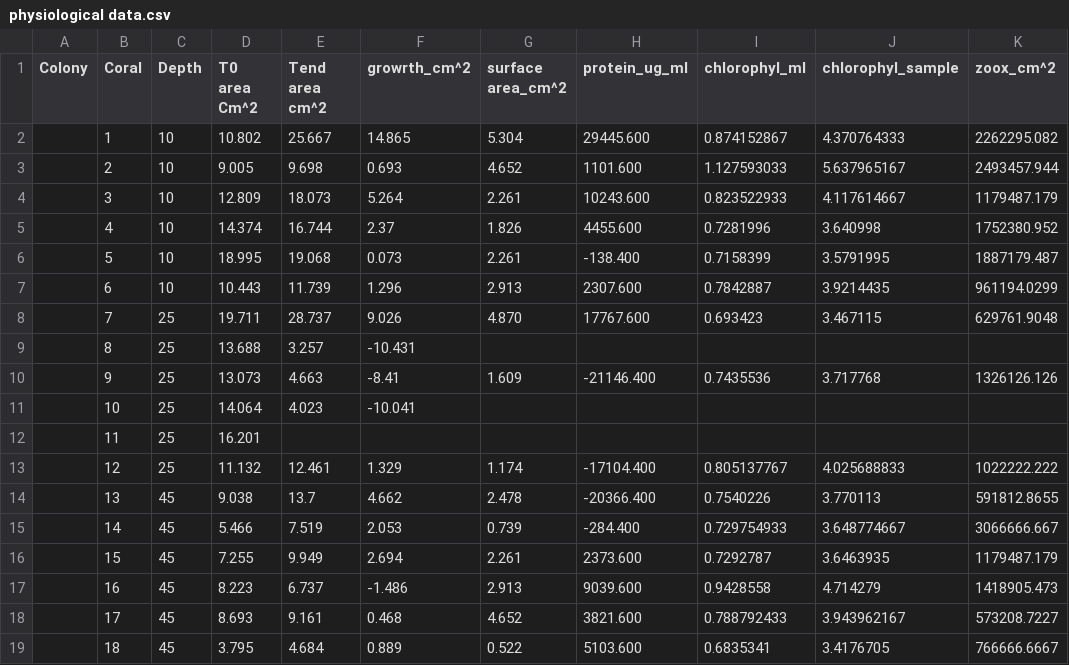
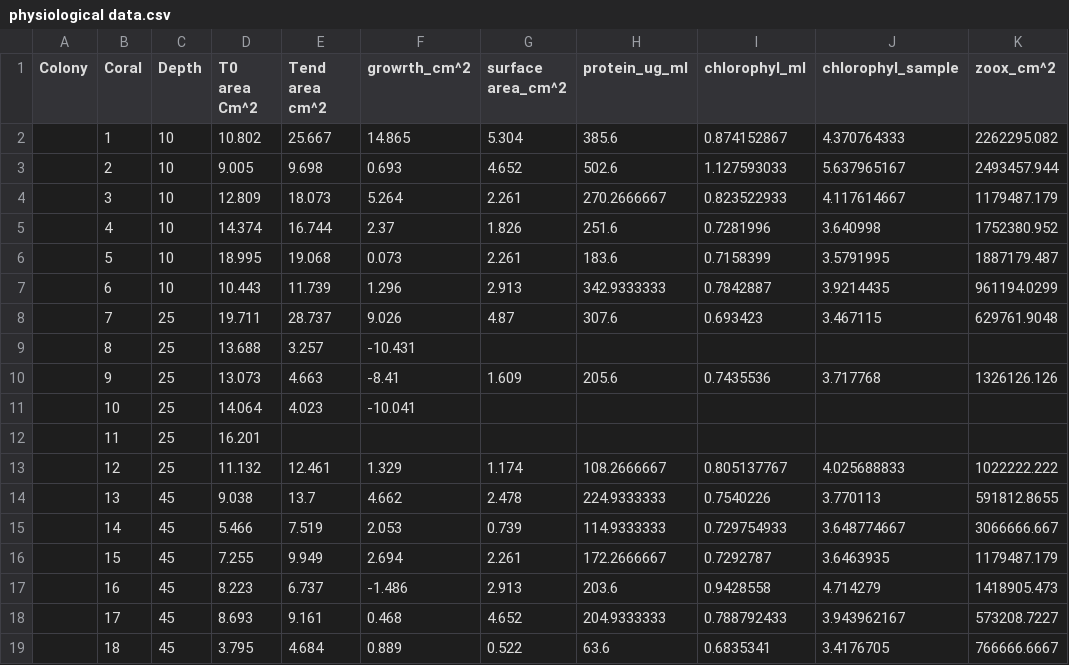
Before and after one commit to talimass/Ocullina_Translocation, a CSV file: Ranalysis/data/physiological data.csv, drawn as a sheet; only a part is shown; the diff names each change by its address in the sheet, - before the commit and + after, or states it on an @@ line.

Commit message:
Update physiological data.csv

```diff
--- a/Ranalysis/data/physiological data.csv
+++ b/Ranalysis/data/physiological data.csv
-H2 (protein_ug_ml): 29445.600
+H2 (protein_ug_ml): 385.6
-H3 (protein_ug_ml): 1101.600
+H3 (protein_ug_ml): 502.6
-H4 (protein_ug_ml): 10243.600
+H4 (protein_ug_ml): 270.2666667
-H5 (protein_ug_ml): 4455.600
+H5 (protein_ug_ml): 251.6
-H6 (protein_ug_ml): -138.400
+H6 (protein_ug_ml): 183.6
-H7 (protein_ug_ml): 2307.600
+H7 (protein_ug_ml): 342.9333333
-G8 (surface area_cm^2): 4.870
+G8 (surface area_cm^2): 4.87
-H8 (protein_ug_ml): 17767.600
+H8 (protein_ug_ml): 307.6
-H10 (protein_ug_ml): -21146.400
+H10 (protein_ug_ml): 205.6
-H13 (protein_ug_ml): -17104.400
+H13 (protein_ug_ml): 108.2666667
-H14 (protein_ug_ml): -20366.400
+H14 (protein_ug_ml): 224.9333333
-H15 (protein_ug_ml): -284.400
+H15 (protein_ug_ml): 114.9333333
-H16 (protein_ug_ml): 2373.600
+H16 (protein_ug_ml): 172.2666667
-H17 (protein_ug_ml): 9039.600
+H17 (protein_ug_ml): 203.6
-H18 (protein_ug_ml): 3821.600
+H18 (protein_ug_ml): 204.9333333
-H19 (protein_ug_ml): 5103.600
+H19 (protein_ug_ml): 63.6
```
